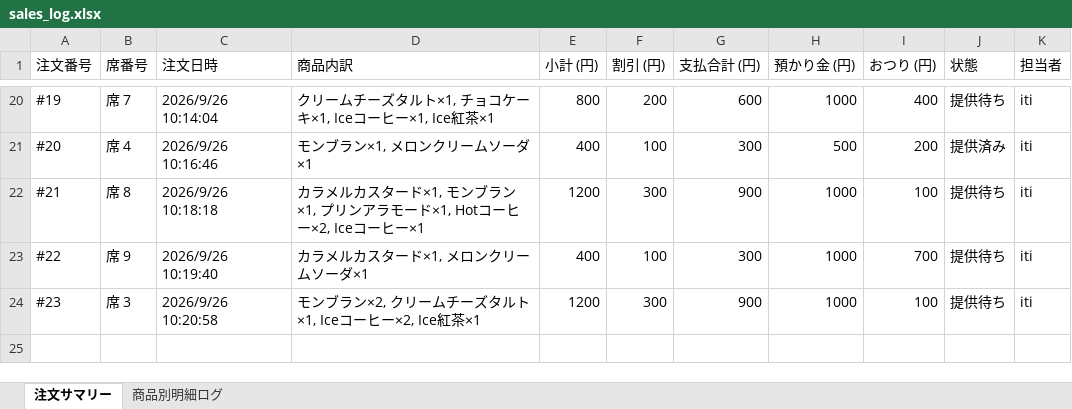
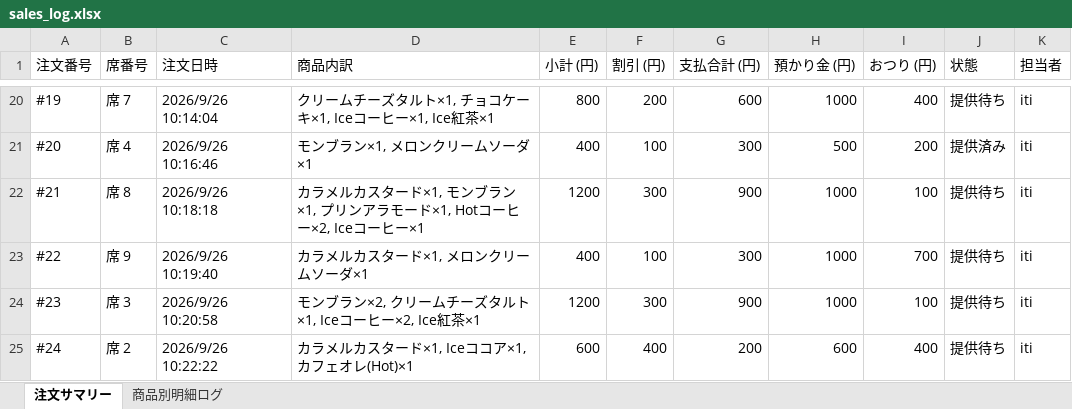
Before and after one commit to issei-desu/olive, an Excel workbook: sales_log.xlsx, sheet 注文サマリー, drawn as a sheet; only a part is shown, gaps mark what is left out; values as stored, in another font and other column widths than the file's, no borders; the diff names each change by its address in the sheet, - before the commit and + after, or states it on an @@ line.

```diff
--- a/sales_log.xlsx (sheet 注文サマリー)
+++ b/sales_log.xlsx (sheet 注文サマリー)
+row 25: #24 | 席 2 | 2026/9/26 10:22:22 | カラメルカスタード×1, Iceココア×1, カフェオレ(Hot)×1 | 600 | 400 | 200 | 600 | 400 | 提供待ち | iti
```
Also changed, not shown: sheet 商品別明細ログ.
